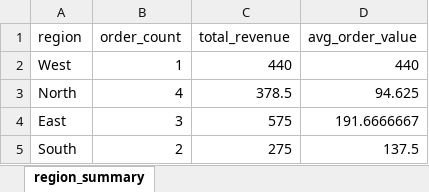
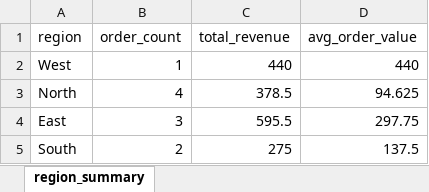
Before and after one commit to Chriscrpntr/ssbt, an Excel workbook: output/region_summary.xlsx, sheet region_summary, drawn as a sheet; values as stored, in another font and other column widths than the file's, no borders; the diff names each change by its address in the sheet, - before the commit and + after, or states it on an @@ line.

```diff
--- a/output/region_summary.xlsx (sheet region_summary)
+++ b/output/region_summary.xlsx (sheet region_summary)
-C4 (total_revenue): 575
+C4 (total_revenue): 595.5
-D4 (avg_order_value): 191.6666667
+D4 (avg_order_value): 297.75
```
Also changed, not shown: data/orders.xlsx, output/completed_orders.xlsx, 4 other files.
